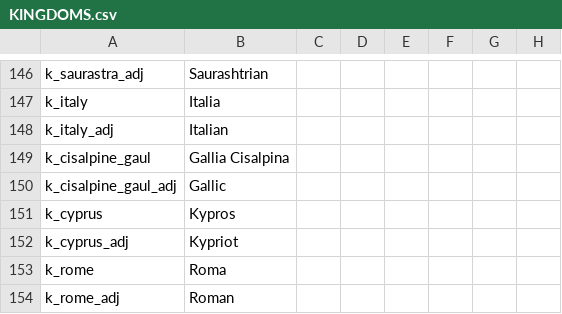
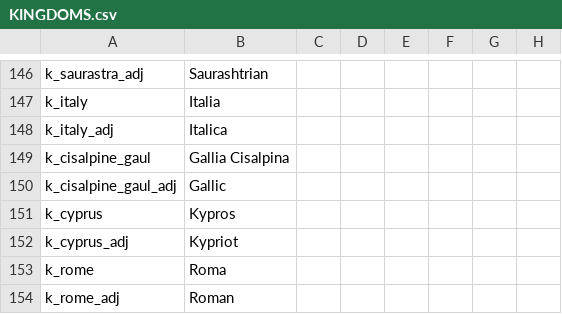
Before and after one commit to swf541/Iron-Age-Terrarum-Antiqua, a CSV file: Iron Age Terrarum Antiqua/localisation/KINGDOMS.csv, drawn as a sheet; only a part is shown, gaps mark what is left out; the diff names each change by its address in the sheet, - before the commit and + after, or states it on an @@ line.

```diff
--- a/Iron Age Terrarum Antiqua/localisation/KINGDOMS.csv
+++ b/Iron Age Terrarum Antiqua/localisation/KINGDOMS.csv
-B148: Italian
+B148: Italica
```
Also changed, not shown: Iron Age Terrarum Antiqua/localisation/00_Elamite.csv, 10 other files.
